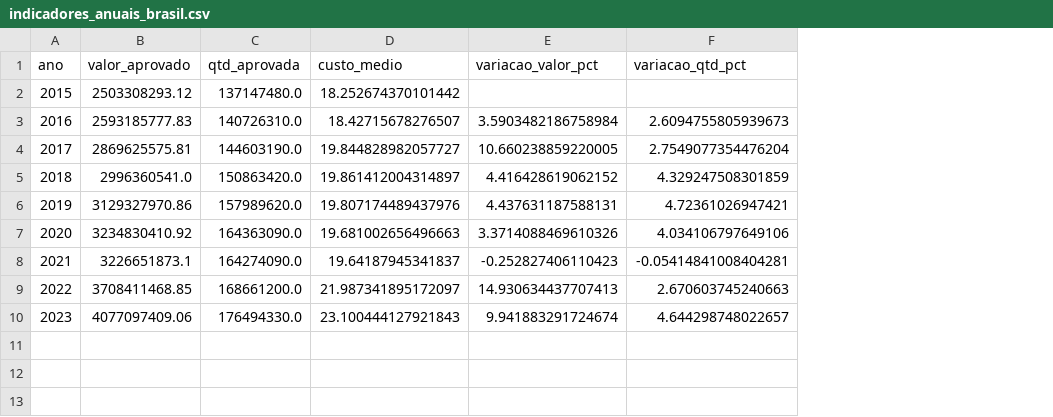
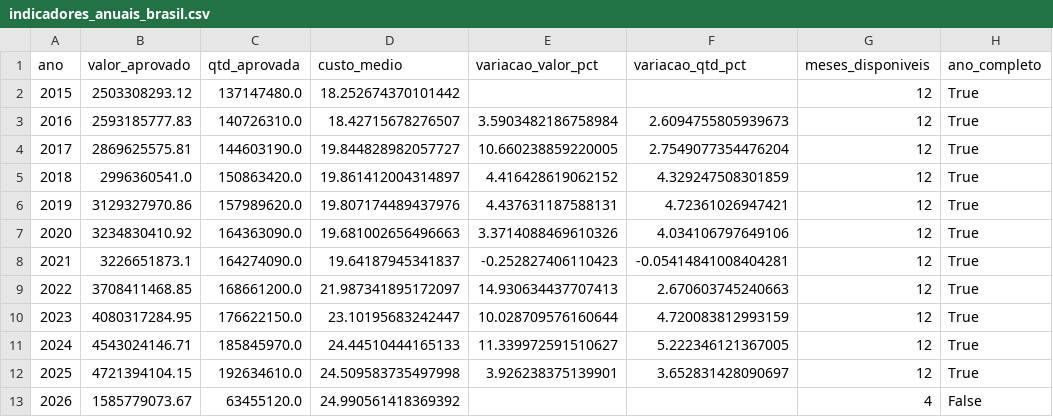
Before and after one commit to isabwllyrr/tcc-dashboard-dialise-sus, a CSV file: dados_tratados/indicadores_anuais_brasil.csv, drawn as a sheet; removed rows and columns are numbered as before the commit, all else as after; the diff names each change by its address in the sheet, - before the commit and + after, or states it on an @@ line.

```diff
--- a/dados_tratados/indicadores_anuais_brasil.csv
+++ b/dados_tratados/indicadores_anuais_brasil.csv
+column G (meses_disponiveis), rows 2-9: all 12
+column H (ano_completo), rows 2-9: all True
-row 10: 2023 | 4077097409.06 | 176494330.0 | 23.100444127921843 | 9.941883291724674 | 4.644298748022657
+row 10: 2023 | 4080317284.95 | 176622150.0 | 23.10195683242447 | 10.028709576160644 | 4.720083812993159 | 12 | True
+row 11: 2024 | 4543024146.71 | 185845970.0 | 24.44510444165133 | 11.339972591510627 | 5.222346121367005 | 12 | True
+row 12: 2025 | 4721394104.15 | 192634610.0 | 24.509583735497998 | 3.926238375139901 | 3.652831428090697 | 12 | True
+row 13: 2026 | 1585779073.67 | 63455120.0 | 24.990561418369392 |  |  | 4 | False
```
Also changed, not shown: dados_brutos/qtd_mensal_dialise_brasil.csv, dados_brutos/valor_mensal_dialise_brasil.csv, 21 other files.
